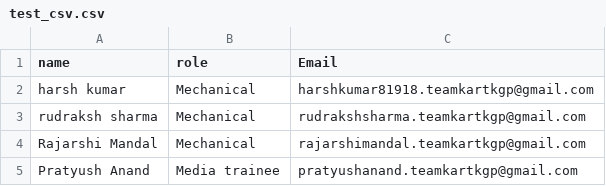
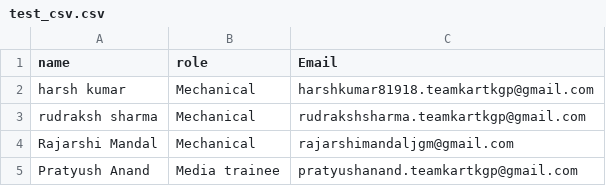
Before and after one commit to rm-TK-25/RajarshiMandal_TK_25, a CSV file: test_csv.csv, drawn as a sheet.

Commit message:
Update test_csv.csv

```diff
--- a/test_csv.csv
+++ b/test_csv.csv
@@ -3,3 +3,3 @@ harsh kumar,Mechanical,harshkumar81918.teamkartkgp@gmail.com
 rudraksh sharma,Mechanical,rudrakshsharma.teamkartkgp@gmail.com
-Rajarshi Mandal,Mechanical,rajarshimandal.teamkartkgp@gmail.com
+Rajarshi Mandal,Mechanical,rajarshimandaljgm@gmail.com
 Pratyush Anand,Media trainee,pratyushanand.teamkartkgp@gmail.com
```
